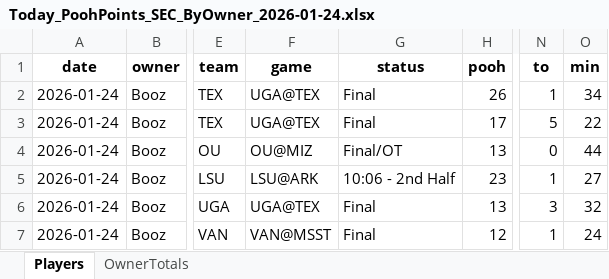
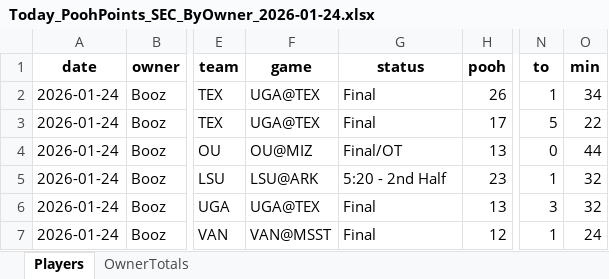
Before and after one commit to hal9000moncrief-dotcom/Pooh-League, an Excel workbook: docs/Today_PoohPoints_SEC_ByOwner_2026-01-24.xlsx, sheet Players, drawn as a sheet; only a part is shown, gaps mark what is left out; values as stored, in another font and other column widths than the file's, no borders; the diff covers the shown part only; the diff names each change by its address in the sheet, - before the commit and + after, or states it on an @@ line.

```diff
--- a/docs/Today_PoohPoints_SEC_ByOwner_2026-01-24.xlsx (sheet Players)
+++ b/docs/Today_PoohPoints_SEC_ByOwner_2026-01-24.xlsx (sheet Players)
-G5 (status): 10:06 - 2nd Half
+G5 (status): 5:20 - 2nd Half
-O5 (min): 27
+O5 (min): 32
```
Also changed, not shown: 5 added rows, 5 removed rows and 27 edited cells elsewhere in this sheet, sheet OwnerTotals, 2 other files.
